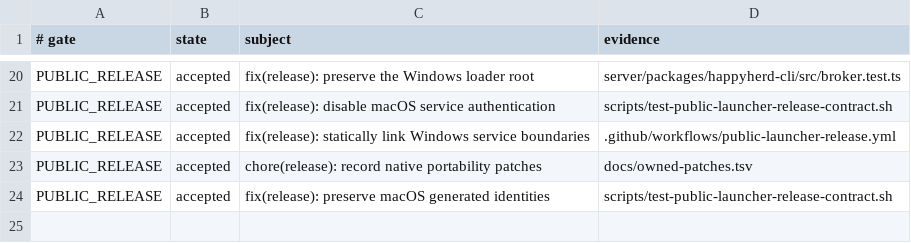
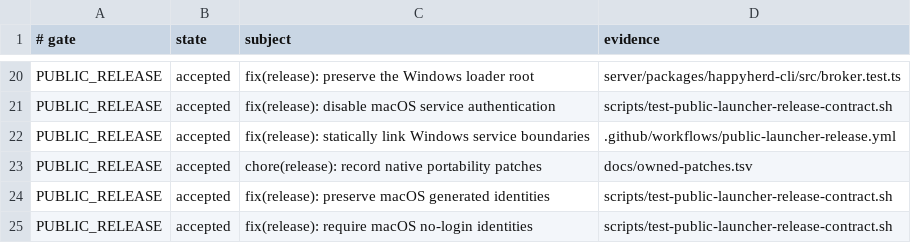
Before and after one commit to NickGuAI/HappyHerd, a TSV file: docs/owned-patches.tsv, drawn as a sheet; only a part is shown, gaps mark what is left out.

Commit message:
fix(release): require macOS no-login identities

```diff
--- a/docs/owned-patches.tsv
+++ b/docs/owned-patches.tsv
@@ -24 +24,2 @@ PUBLIC_RELEASE	accepted	chore(release): record native portability patches	docs/o
 PUBLIC_RELEASE	accepted	fix(release): preserve macOS generated identities	scripts/test-public-launcher-release-contract.sh
+PUBLIC_RELEASE	accepted	fix(release): require macOS no-login identities	scripts/test-public-launcher-release-contract.sh
```
Also changed, not shown: 3 other files.
